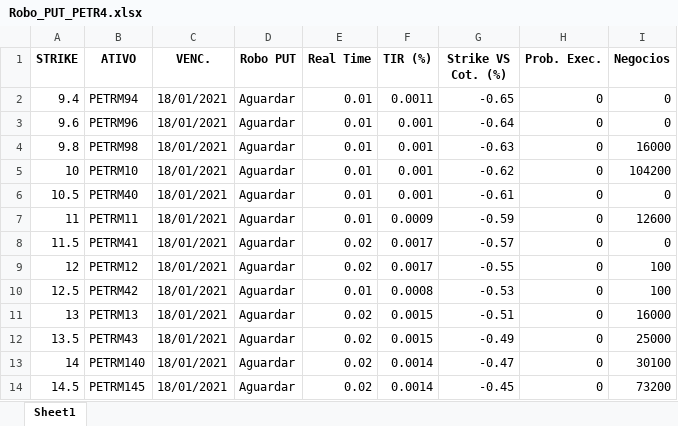
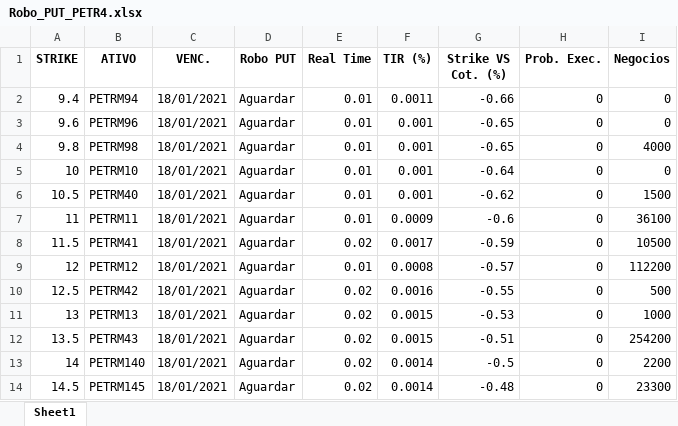
Before and after one commit to eduardobarros13/investsystem, an Excel workbook: Robo_PUT_PETR4.xlsx, sheet Sheet1, drawn as a sheet; only a part is shown; values as stored, in another font and other column widths than the file's, no borders; the diff covers the shown part only; the diff names each change by its address in the sheet, - before the commit and + after, or states it on an @@ line.

```diff
--- a/Robo_PUT_PETR4.xlsx (sheet Sheet1)
+++ b/Robo_PUT_PETR4.xlsx (sheet Sheet1)
-G2 (Strike VS Cot. (%)): -0.65
+G2 (Strike VS Cot. (%)): -0.66
-G3 (Strike VS Cot. (%)): -0.64
+G3 (Strike VS Cot. (%)): -0.65
-G4 (Strike VS Cot. (%)): -0.63
+G4 (Strike VS Cot. (%)): -0.65
-I4 (Negocios): 16000
+I4 (Negocios): 4000
-G5 (Strike VS Cot. (%)): -0.62
+G5 (Strike VS Cot. (%)): -0.64
-I5 (Negocios): 104200
+I5 (Negocios): 0
-G6 (Strike VS Cot. (%)): -0.61
+G6 (Strike VS Cot. (%)): -0.62
-I6 (Negocios): 0
+I6 (Negocios): 1500
-G7 (Strike VS Cot. (%)): -0.59
+G7 (Strike VS Cot. (%)): -0.6
-I7 (Negocios): 12600
+I7 (Negocios): 36100
-G8 (Strike VS Cot. (%)): -0.57
+G8 (Strike VS Cot. (%)): -0.59
-I8 (Negocios): 0
+I8 (Negocios): 10500
-E9 (Real Time): 0.02
+E9 (Real Time): 0.01
-F9 (TIR (%)): 0.0017
+F9 (TIR (%)): 0.0008
-G9 (Strike VS Cot. (%)): -0.55
+G9 (Strike VS Cot. (%)): -0.57
-I9 (Negocios): 100
+I9 (Negocios): 112200
-E10 (Real Time): 0.01
+E10 (Real Time): 0.02
-F10 (TIR (%)): 0.0008
+F10 (TIR (%)): 0.0016
-G10 (Strike VS Cot. (%)): -0.53
+G10 (Strike VS Cot. (%)): -0.55
-I10 (Negocios): 100
+I10 (Negocios): 500
-G11 (Strike VS Cot. (%)): -0.51
+G11 (Strike VS Cot. (%)): -0.53
-I11 (Negocios): 16000
+I11 (Negocios): 1000
-G12 (Strike VS Cot. (%)): -0.49
+G12 (Strike VS Cot. (%)): -0.51
-I12 (Negocios): 25000
+I12 (Negocios): 254200
-G13 (Strike VS Cot. (%)): -0.47
+G13 (Strike VS Cot. (%)): -0.5
-I13 (Negocios): 30100
+I13 (Negocios): 2200
-G14 (Strike VS Cot. (%)): -0.45
+G14 (Strike VS Cot. (%)): -0.48
-I14 (Negocios): 73200
+I14 (Negocios): 23300
```
Also changed, not shown: 297 edited cells elsewhere in this sheet, Robo_PUT_ITUB4.xlsx, 8 other files.
